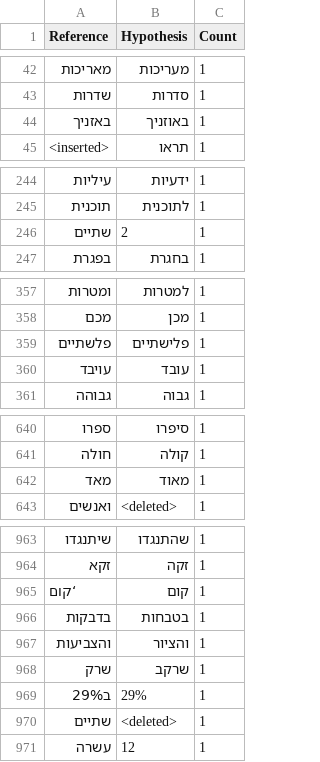
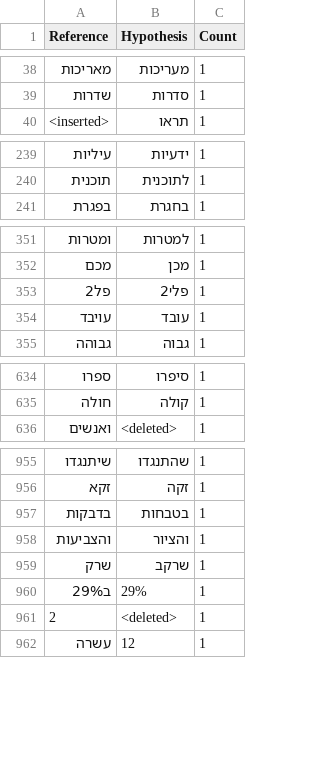
Before and after one commit to AdonZahavi/asr-final-project, a TSV file: part_c_noisy_frequent_errors.tsv, drawn as a sheet; only a part is shown, gaps mark what is left out; the diff covers the shown part only.

```diff
--- a/part_c_noisy_frequent_errors.tsv
+++ b/part_c_noisy_frequent_errors.tsv
@@ -43,3 +39,2 @@ Reference	Hypothesis	Count
 שדרות	סדרות	1
-באזניך	באוזניך	1
 <inserted>	תראו	1
@@ -245,3 +240,2 @@ Reference	Hypothesis	Count
 תוכנית	לתוכנית	1
-שתיים	2	1
 בפגרת	בחגרת	1
@@ -358,3 +352,3 @@ Reference	Hypothesis	Count
 מכם	מכן	1
-פלשתיים	פלישתיים	1
+פל2	פלי2	1
 עויבד	עובד	1
@@ -641,3 +635,2 @@ Reference	Hypothesis	Count
 חולה	קולה	1
-מאד	מאוד	1
 ואנשים	<deleted>	1
@@ -964,3 +956,2 @@ Reference	Hypothesis	Count
 זקא	זקה	1
-‘קום	קום	1
 בדבקות	בטבחות	1
@@ -969,3 +960,3 @@ Reference	Hypothesis	Count
 ב29%	29%	1
-שתיים	<deleted>	1
+2	<deleted>	1
 עשרה	12	1
```
Also changed, not shown: 9 added rows, 5 removed rows and 9 edited cells elsewhere in this file, part_c_alignment_log.tsv, part_c_frequent_errors.tsv, 5 other files.
